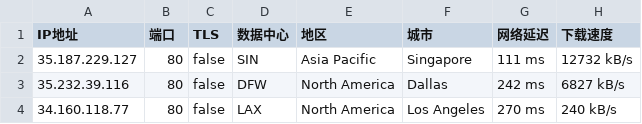
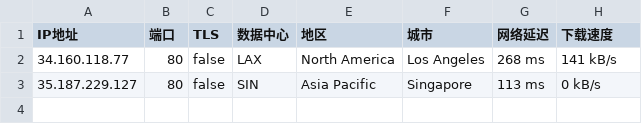
Before and after one commit to CEG1225/test, a CSV file: 396982-20241018-IP.csv, drawn as a sheet.

Commit message:
更新 396982-20241018-IP.csv

```diff
--- a/396982-20241018-IP.csv
+++ b/396982-20241018-IP.csv
@@ -1,4 +1,3 @@
 IP地址,端口,TLS,数据中心,地区,城市,网络延迟,下载速度
-35.187.229.127,80,false,SIN,Asia Pacific,Singapore,111 ms,12732 kB/s
-35.232.39.116,80,false,DFW,North America,Dallas,242 ms,6827 kB/s
-34.160.118.77,80,false,LAX,North America,Los Angeles,270 ms,240 kB/s
+34.160.118.77,80,false,LAX,North America,Los Angeles,268 ms,141 kB/s
+35.187.229.127,80,false,SIN,Asia Pacific,Singapore,113 ms,0 kB/s
```
